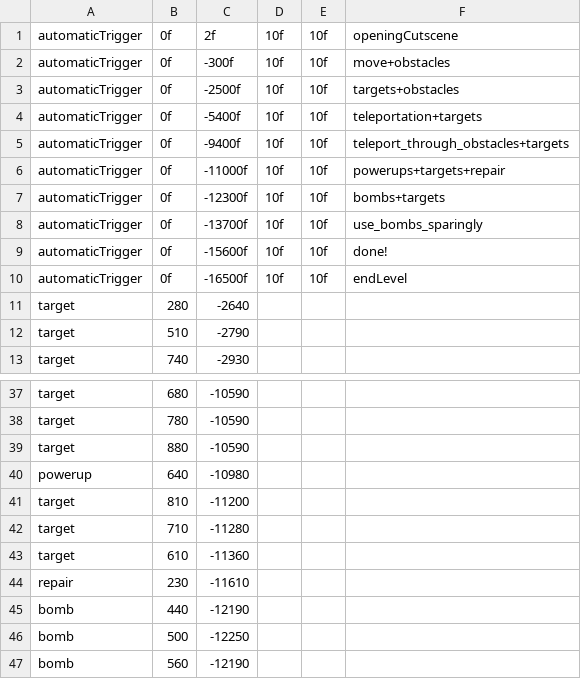
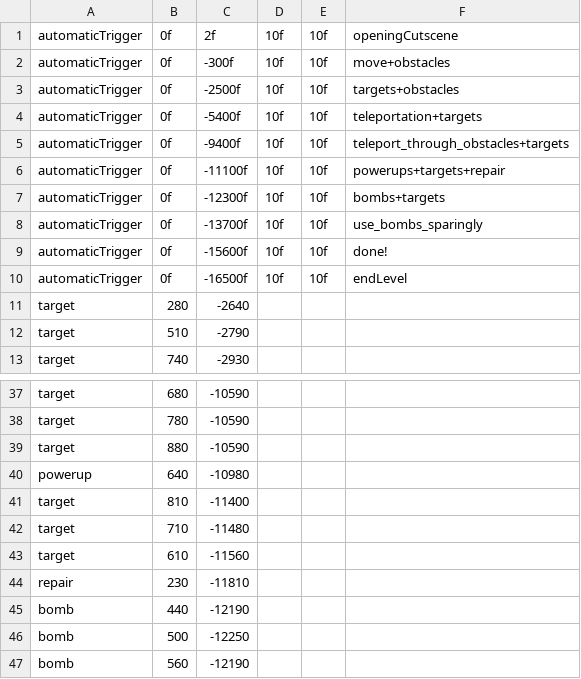
Before and after one commit to JosteinSale/Star-Mouse, a CSV file: src/resources/flying/leveldata/level0.csv, drawn as a sheet; only a part is shown, gaps mark what is left out.

```diff
--- a/src/resources/flying/leveldata/level0.csv
+++ b/src/resources/flying/leveldata/level0.csv
@@ -5,3 +5,3 @@ automaticTrigger;0f;-5400f;10f;10f;teleportation+targets
 automaticTrigger;0f;-9400f;10f;10f;teleport_through_obstacles+targets
-automaticTrigger;0f;-11000f;10f;10f;powerups+targets+repair
+automaticTrigger;0f;-11100f;10f;10f;powerups+targets+repair
 automaticTrigger;0f;-12300f;10f;10f;bombs+targets
@@ -40,6 +40,6 @@ target;880;-10590
 powerup;640;-10980
-target;810;-11200
-target;710;-11280
-target;610;-11360
-repair;230;-11610
+target;810;-11400
+target;710;-11480
+target;610;-11560
+repair;230;-11810
 bomb;440;-12190
```
Also changed, not shown: src/resources/flying/cutscenes/level0.csv, 9 other files.
